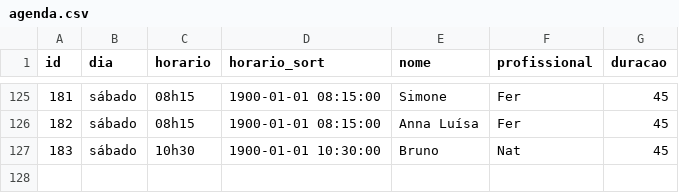
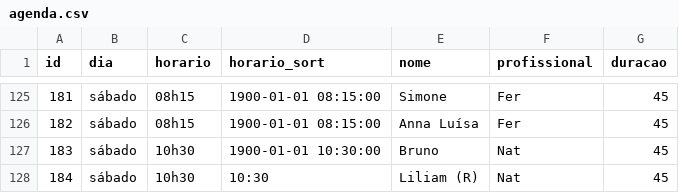
Before and after one commit to henriquepeixotodemorais-debug/estudio.fernanda.peixoto, a CSV file: data/agenda.csv, drawn as a sheet; only a part is shown, gaps mark what is left out.

Commit message:
Atualiza agenda.csv via Streamlit

```diff
--- a/data/agenda.csv
+++ b/data/agenda.csv
@@ -127 +127,2 @@ id,dia,horario,horario_sort,nome,profissional,duracao
 183,sábado,10h30,1900-01-01 10:30:00,Bruno,Nat,45
+184,sábado,10h30,10:30,Liliam (R),Nat,45
```
